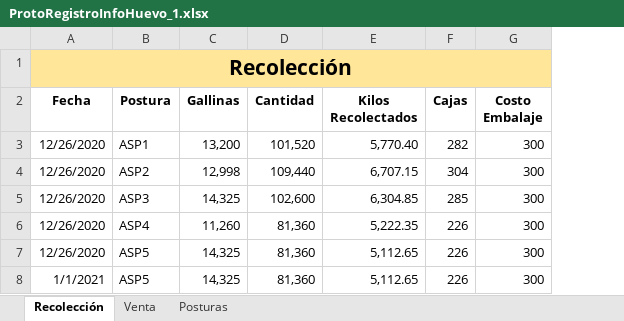
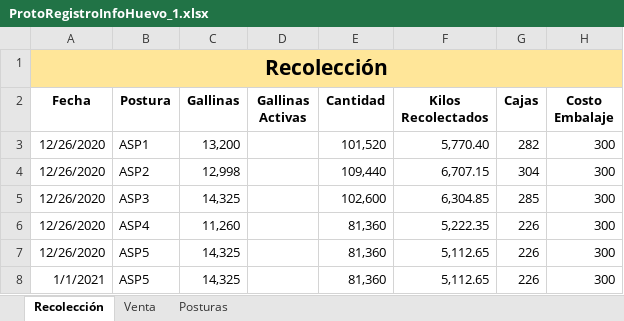
Before and after one commit to NatashaGamez/Granja, an Excel workbook: GV/FINAL/PrototiposRegistroTablero/ProtoRegistroInfoHuevo_1.xlsx, sheet Recolección, drawn as a sheet; only a part is shown; values as stored, in another font and other column widths than the file's, no borders; table styles not drawn; the diff names each change by its address in the sheet, - before the commit and + after, or states it on an @@ line.

```diff
--- a/GV/FINAL/PrototiposRegistroTablero/ProtoRegistroInfoHuevo_1.xlsx (sheet Recolección)
+++ b/GV/FINAL/PrototiposRegistroTablero/ProtoRegistroInfoHuevo_1.xlsx (sheet Recolección)
+column D (Gallinas Activas), empty
```
Also changed, not shown: formulas that keep their value, GV/FINAL/ListaKPIS Buena.xlsx, GV/FINAL/PrototiposRegistroTablero/PrototRegistroInfoCerdo_1.xlsx, 1 other file.
